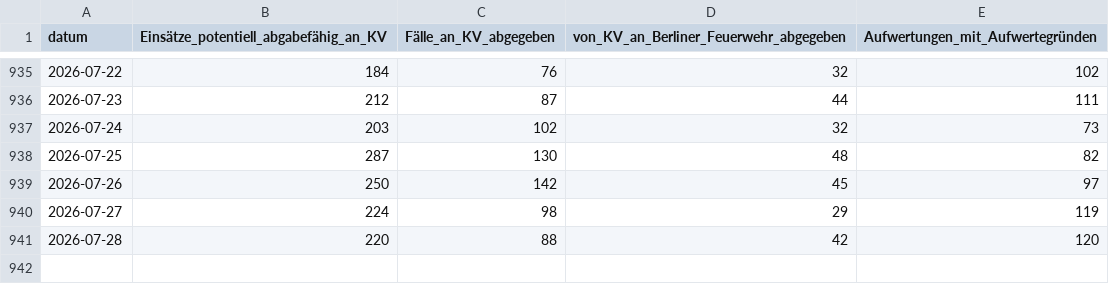
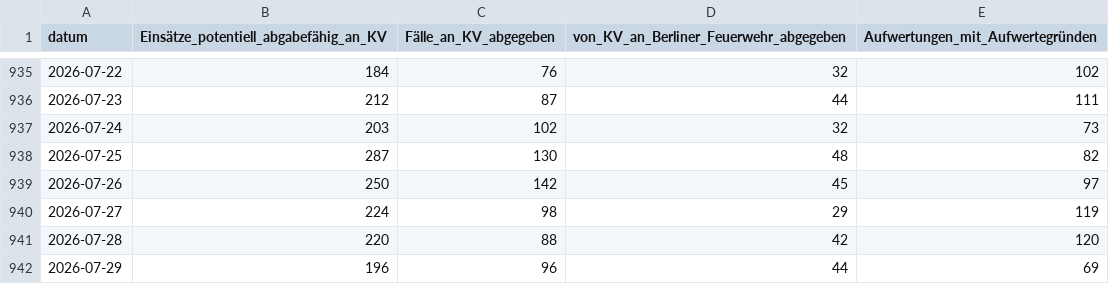
Before and after one commit to Berliner-Feuerwehr/BF-Open-Data, a CSV file: Datasets/KV_Data/daily_kv_data.csv, drawn as a sheet; only a part is shown, gaps mark what is left out.

Commit message:
Automatic Daily Update

```diff
--- a/Datasets/KV_Data/daily_kv_data.csv
+++ b/Datasets/KV_Data/daily_kv_data.csv
@@ -941 +941,2 @@ datum,Einsätze_potentiell_abgabefähig_an_KV,Fälle_an_KV_abgegeben,von_KV_an_B
 2026-07-28,220,88,42,120
+2026-07-29,196,96,44,69
```
